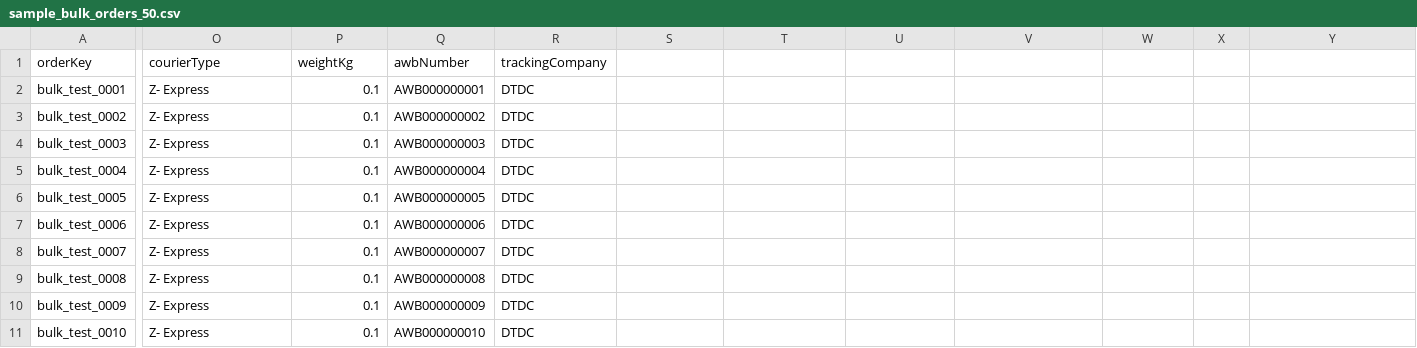
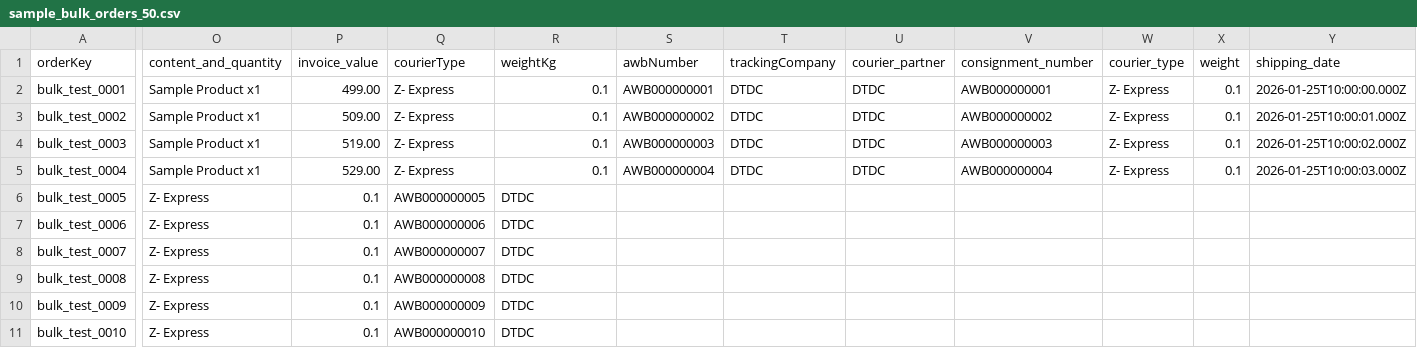
Before and after one commit to navneet-limitinfinity/haul-riders, a CSV file: src/public/sample_bulk_orders_50.csv, drawn as a sheet; only a part is shown, gaps mark what is left out; the diff covers the shown part only; the diff names each change by its address in the sheet, - before the commit and + after, or states it on an @@ line.

Commit message:
Add consignments tabs APIs, Firestore mapping doc, and bulk CSV key alignment

```diff
--- a/src/public/sample_bulk_orders_50.csv
+++ b/src/public/sample_bulk_orders_50.csv
-O1: courierType
+O1: content_and_quantity
-P1: weightKg
+P1: invoice_value
-Q1: awbNumber
+Q1: courierType
-R1: trackingCompany
+R1: weightKg
-S1: (empty)
+S1: awbNumber
-T1: (empty)
+T1: trackingCompany
-U1: (empty)
+U1: courier_partner
-V1: (empty)
+V1: consignment_number
-W1: (empty)
+W1: courier_type
-X1: (empty)
+X1: weight
-Y1: (empty)
+Y1: shipping_date
-O2:O5 (content_and_quantity): Z- Express
+O2:O5 (content_and_quantity): Sample Product x1
-P2 (invoice_value): 0.1
+P2 (invoice_value): 499.00
-Q2 (courierType): AWB000000001
+Q2 (courierType): Z- Express
-R2:R5 (weightKg): DTDC
+R2:R5 (weightKg): 0.1
-S2 (awbNumber): (empty)
+S2 (awbNumber): AWB000000001
-T2:T5 (trackingCompany): (empty)
+T2:T5 (trackingCompany): DTDC
-U2:U5 (courier_partner): (empty)
+U2:U5 (courier_partner): DTDC
-V2 (consignment_number): (empty)
+V2 (consignment_number): AWB000000001
-W2:W5 (courier_type): (empty)
+W2:W5 (courier_type): Z- Express
-X2:X5 (weight): (empty)
+X2:X5 (weight): 0.1
-Y2 (shipping_date): (empty)
+Y2 (shipping_date): 2026-01-25T10:00:00.000Z
-P3 (invoice_value): 0.1
+P3 (invoice_value): 509.00
-Q3 (courierType): AWB000000002
+Q3 (courierType): Z- Express
-S3 (awbNumber): (empty)
+S3 (awbNumber): AWB000000002
-V3 (consignment_number): (empty)
+V3 (consignment_number): AWB000000002
-Y3 (shipping_date): (empty)
+Y3 (shipping_date): 2026-01-25T10:00:01.000Z
-P4 (invoice_value): 0.1
+P4 (invoice_value): 519.00
-Q4 (courierType): AWB000000003
+Q4 (courierType): Z- Express
-S4 (awbNumber): (empty)
+S4 (awbNumber): AWB000000003
-V4 (consignment_number): (empty)
+V4 (consignment_number): AWB000000003
-Y4 (shipping_date): (empty)
+Y4 (shipping_date): 2026-01-25T10:00:02.000Z
-P5 (invoice_value): 0.1
+P5 (invoice_value): 529.00
-Q5 (courierType): AWB000000004
+Q5 (courierType): Z- Express
-S5 (awbNumber): (empty)
+S5 (awbNumber): AWB000000004
-V5 (consignment_number): (empty)
+V5 (consignment_number): AWB000000004
-Y5 (shipping_date): (empty)
+Y5 (shipping_date): 2026-01-25T10:00:03.000Z
```
Also changed, not shown: 5 edited cells elsewhere in this file, src/public/sample_bulk_orders.csv, src/public/sample_status_update_50.csv, 10 other files.
